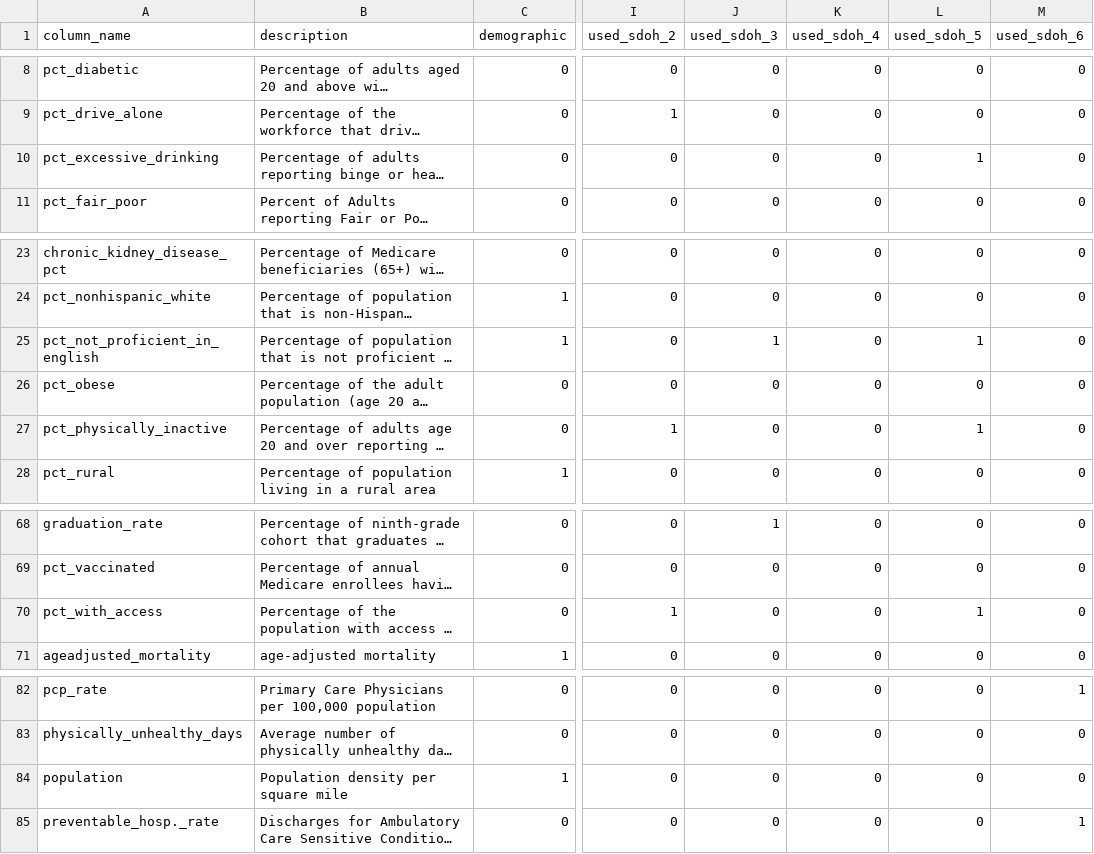
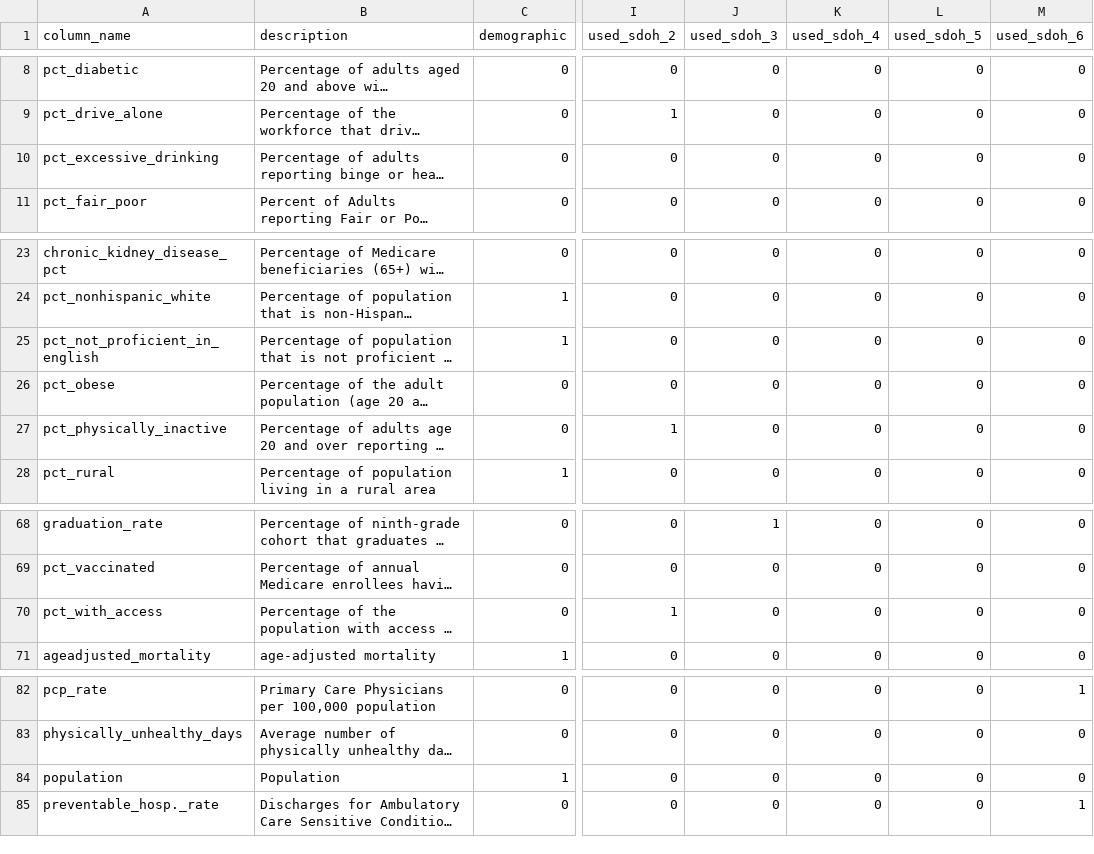
Before and after one commit to mathematica-mpr/CommunityConnector, a CSV file: data/final_data_dictionary.csv, drawn as a sheet; only a part is shown, gaps mark what is left out; long unchanged cells end in …; the diff names each change by its address in the sheet, - before the commit and + after, or states it on an @@ line.

```diff
--- a/data/final_data_dictionary.csv
+++ b/data/final_data_dictionary.csv
-L10 (used_sdoh_5): 1
+L10 (used_sdoh_5): 0
-J25 (used_sdoh_3): 1
+J25 (used_sdoh_3): 0
-L25 (used_sdoh_5): 1
+L25 (used_sdoh_5): 0
-L27 (used_sdoh_5): 1
+L27 (used_sdoh_5): 0
-L70 (used_sdoh_5): 1
+L70 (used_sdoh_5): 0
-B84 (description): Population density per square mile
+B84 (description): Population
```
Also changed, not shown: data/data_dictionary.csv.
